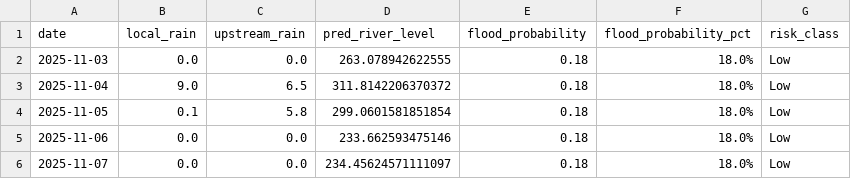
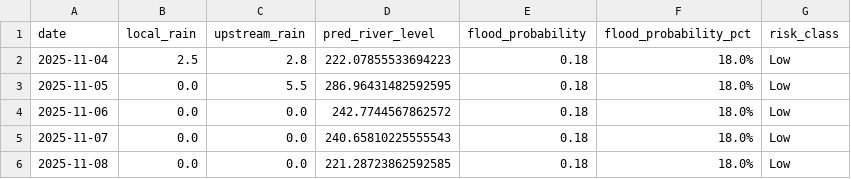
Before and after one commit to keshavkhandelwal13/Matsya-Flood-detector, a CSV file: backend/flood_detector/flood_forecast.csv, drawn as a sheet.

```diff
--- a/backend/flood_detector/flood_forecast.csv
+++ b/backend/flood_detector/flood_forecast.csv
@@ -1,6 +1,6 @@
 date,local_rain,upstream_rain,pred_river_level,flood_probability,flood_probability_pct,risk_class
-2025-11-03,0.0,0.0,263.078942622555,0.18,18.0%,Low
-2025-11-04,9.0,6.5,311.8142206370372,0.18,18.0%,Low
-2025-11-05,0.1,5.8,299.0601581851854,0.18,18.0%,Low
-2025-11-06,0.0,0.0,233.662593475146,0.18,18.0%,Low
-2025-11-07,0.0,0.0,234.45624571111097,0.18,18.0%,Low
+2025-11-04,2.5,2.8,222.07855533694223,0.18,18.0%,Low
+2025-11-05,0.0,5.5,286.96431482592595,0.18,18.0%,Low
+2025-11-06,0.0,0.0,242.7744567862572,0.18,18.0%,Low
+2025-11-07,0.0,0.0,240.65810225555543,0.18,18.0%,Low
+2025-11-08,0.0,0.0,221.28723862592585,0.18,18.0%,Low
```
Also changed, not shown: backend/csv_generator/flood_prediction.csv, 3 other files.
